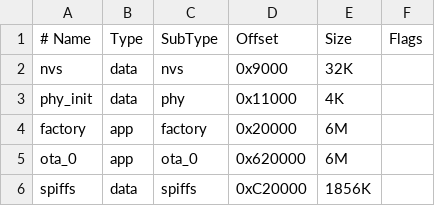
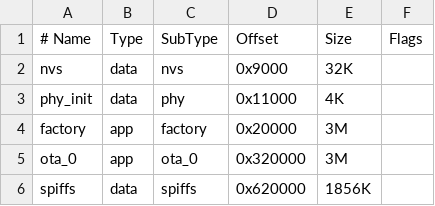
Before and after one commit to novaeco/lizardteste, a CSV file: partitions.csv, drawn as a sheet.

Commit message:
Réduction des tailles de partitions pour respecter la limite de 8MB

```diff
--- a/partitions.csv
+++ b/partitions.csv
@@ -3,4 +3,4 @@ nvs,        data, nvs,     0x9000,   32K,
 phy_init,   data, phy,     0x11000,  4K,
-factory,    app,  factory, 0x20000,  6M,
-ota_0,      app,  ota_0,   0x620000, 6M,
-spiffs,     data, spiffs,  0xC20000, 1856K,
+factory,    app,  factory, 0x20000,  3M,
+ota_0,      app,  ota_0,   0x320000, 3M,
+spiffs,     data, spiffs,  0x620000, 1856K,
```
